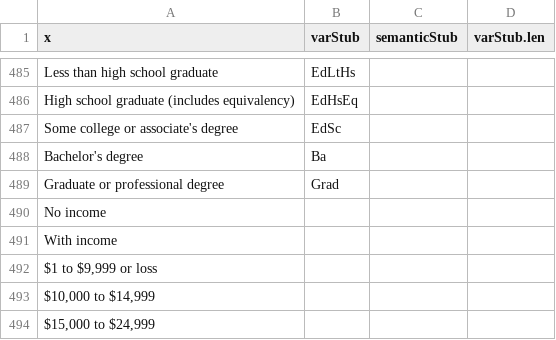
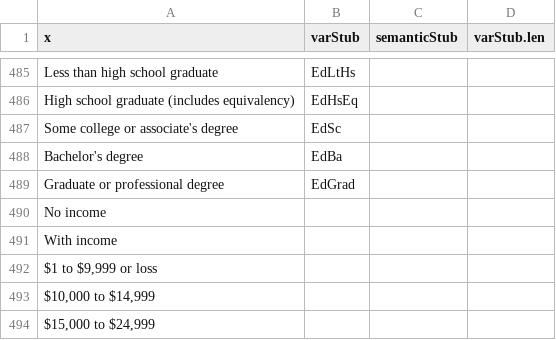
Before and after one commit to nsmader/acs-constructicon, a CSV file: data/parsed-components-of-variable-names_coded.csv, drawn as a sheet; only a part is shown, gaps mark what is left out.

```diff
--- a/data/parsed-components-of-variable-names_coded.csv
+++ b/data/parsed-components-of-variable-names_coded.csv
@@ -487,4 +487,4 @@ High school graduate (includes equivalency),EdHsEq,,
 Some college or associate's degree,EdSc,,
-Bachelor's degree,Ba,,
-Graduate or professional degree,Grad,,
+Bachelor's degree,EdBa,,
+Graduate or professional degree,EdGrad,,
 No income,,,
```
Also changed, not shown: data/glossary.csv.
